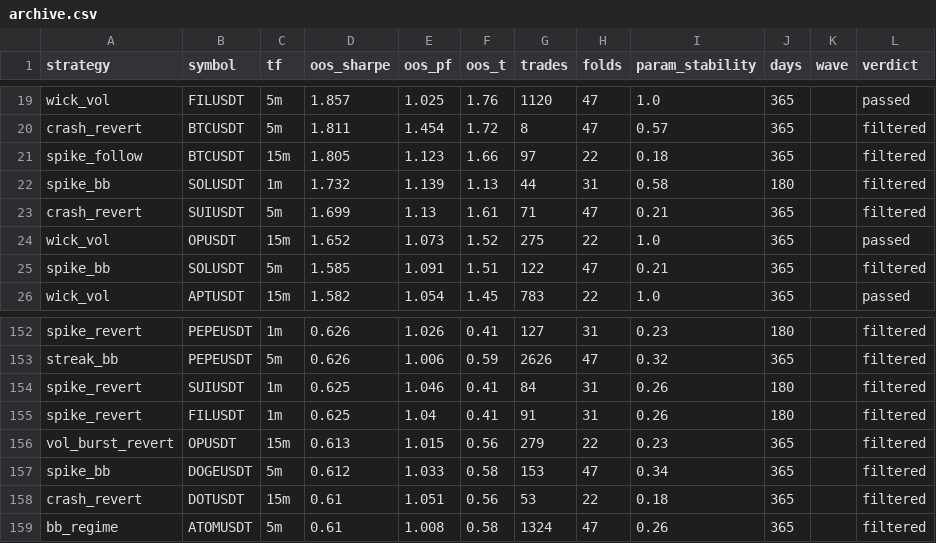
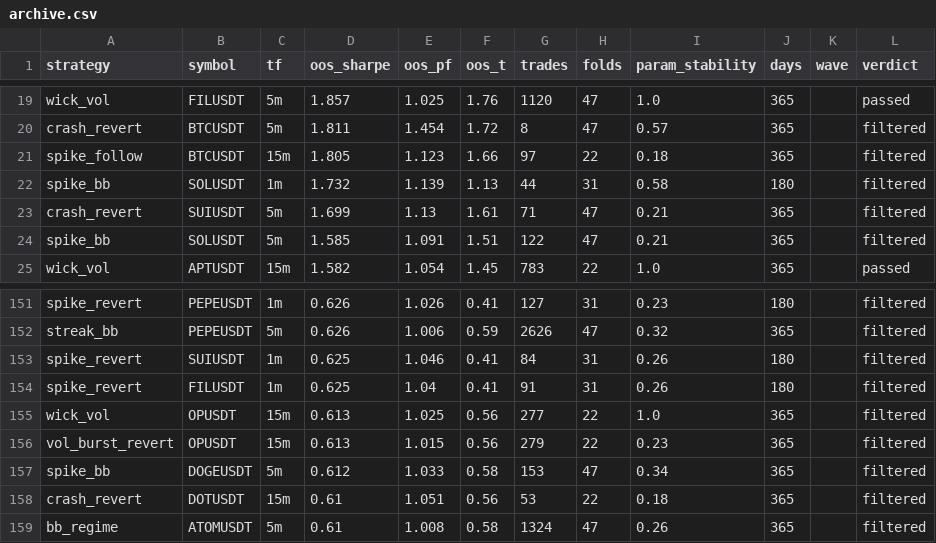
Before and after one commit to palcikia-crypto/scalp-lab-termux, a CSV file: scalp-lab/reports/archive.csv, drawn as a sheet; only a part is shown, gaps mark what is left out; removed rows and columns are numbered as before the commit, all else as after; the diff names each change by its address in the sheet, - before the commit and + after, or states it on an @@ line.

```diff
--- a/scalp-lab/reports/archive.csv
+++ b/scalp-lab/reports/archive.csv
-row 24: wick_vol | OPUSDT | 15m | 1.652 | 1.073 | 1.52 | 275 | 22 | 1.0 | 365 |  | passed
+row 155: wick_vol | OPUSDT | 15m | 0.613 | 1.025 | 0.56 | 277 | 22 | 1.0 | 365 |  | filtered
```
Also changed, not shown: scalp-lab/reports/leaderboard.csv, 1 other file.
